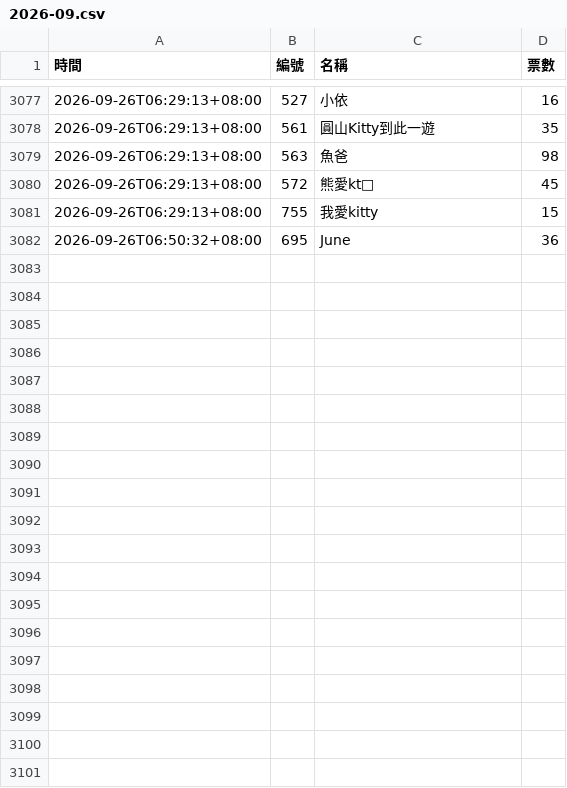
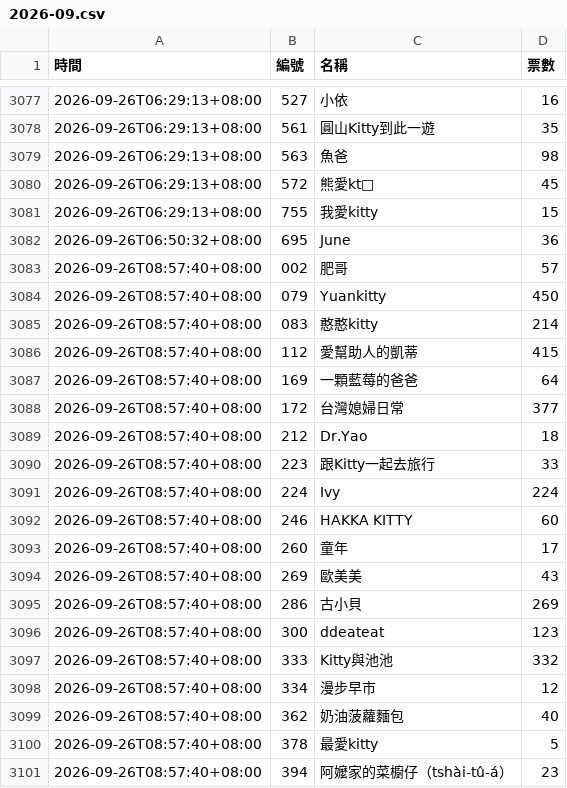
Before and after one commit to BrandonYang1203/KY-tracker, a CSV file: data/2026-09.csv, drawn as a sheet; only a part is shown, gaps mark what is left out; the diff covers the shown part only.

```diff
--- a/data/2026-09.csv
+++ b/data/2026-09.csv
@@ -3082 +3082,20 @@
 2026-09-26T06:50:32+08:00,695,June,36
+2026-09-26T08:57:40+08:00,002,肥哥,57
+2026-09-26T08:57:40+08:00,079,Yuankitty,450
+2026-09-26T08:57:40+08:00,083,憨憨kitty,214
+2026-09-26T08:57:40+08:00,112,愛幫助人的凱蒂,415
+2026-09-26T08:57:40+08:00,169,一顆藍莓的爸爸,64
+2026-09-26T08:57:40+08:00,172,台灣媳婦日常,377
+2026-09-26T08:57:40+08:00,212,Dr.Yao,18
+2026-09-26T08:57:40+08:00,223,跟Kitty一起去旅行,33
+2026-09-26T08:57:40+08:00,224,Ivy,224
+2026-09-26T08:57:40+08:00,246,HAKKA KITTY,60
+2026-09-26T08:57:40+08:00,260,童年,17
+2026-09-26T08:57:40+08:00,269,歐美美,43
+2026-09-26T08:57:40+08:00,286,古小貝,269
+2026-09-26T08:57:40+08:00,300,ddeateat,123
+2026-09-26T08:57:40+08:00,333,Kitty與池池,332
+2026-09-26T08:57:40+08:00,334,漫步早市,12
+2026-09-26T08:57:40+08:00,362,奶油菠蘿麵包,40
+2026-09-26T08:57:40+08:00,378,最愛kitty,5
+2026-09-26T08:57:40+08:00,394,阿嬤家的菜櫥仔（tshài-tû-á）,23
```
Also changed, not shown: 20 added rows elsewhere in this file, 1 other file.
